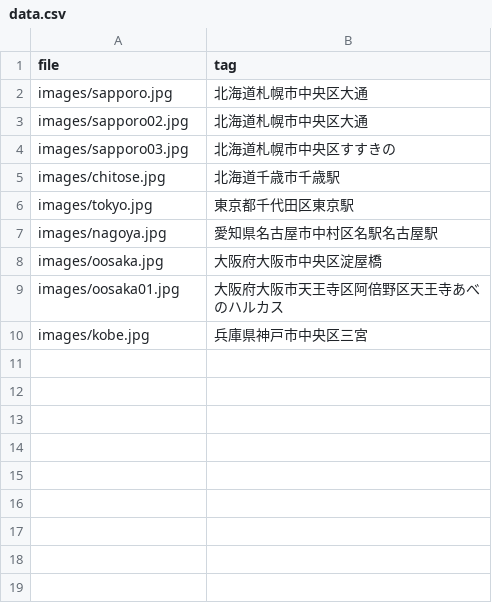
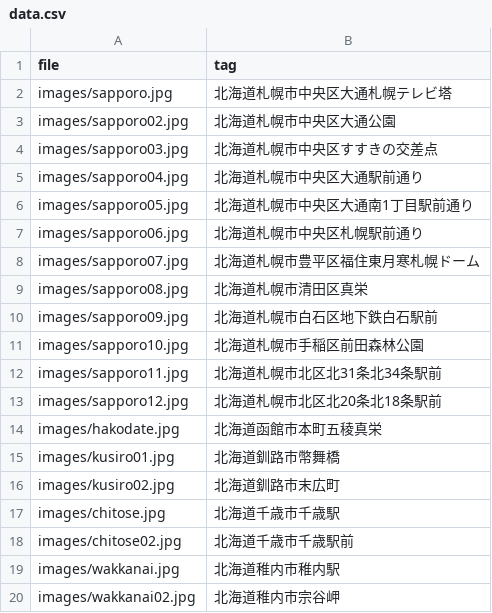
Before and after one commit to kakeruy121320-cmd/machiphoto, a CSV file: data.csv, drawn as a sheet; only a part is shown; the shorter side is filled out with more unchanged rows; the diff covers the shown part only.

Commit message:
Update data.csv with new image entries and tags
Added multiple new image entries with tags for various locations in Hokkaido, Tokyo, Shizuoka, Nagoya, Kyoto, Osaka, and Kobe.

```diff
--- a/data.csv
+++ b/data.csv
@@ -1,5 +1,20 @@
 file,tag
-images/sapporo.jpg,北海道札幌市中央区大通
-images/sapporo02.jpg,北海道札幌市中央区大通
-images/sapporo03.jpg,北海道札幌市中央区すすきの
+images/sapporo.jpg,北海道札幌市中央区大通札幌テレビ塔
+images/sapporo02.jpg,北海道札幌市中央区大通公園
+images/sapporo03.jpg,北海道札幌市中央区すすきの交差点
+images/sapporo04.jpg,北海道札幌市中央区大通駅前通り
+images/sapporo05.jpg,北海道札幌市中央区大通南1丁目駅前通り
+images/sapporo06.jpg,北海道札幌市中央区札幌駅前通り
+images/sapporo07.jpg,北海道札幌市豊平区福住東月寒札幌ドーム
+images/sapporo08.jpg,北海道札幌市清田区真栄
+images/sapporo09.jpg,北海道札幌市白石区地下鉄白石駅前
+images/sapporo10.jpg,北海道札幌市手稲区前田森林公園
+images/sapporo11.jpg,北海道札幌市北区北31条北34条駅前
+images/sapporo12.jpg,北海道札幌市北区北20条北18条駅前
+images/hakodate.jpg,北海道函館市本町五稜真栄
+images/kusiro01.jpg,北海道釧路市幣舞橋
+images/kusiro02.jpg,北海道釧路市末広町
 images/chitose.jpg,北海道千歳市千歳駅
+images/chitose02.jpg,北海道千歳市千歳駅前
+images/wakkanai.jpg,北海道稚内市稚内駅
+images/wakkanai02.jpg,北海道稚内市宗谷岬
```
Also changed, not shown: 31 added rows elsewhere in this file.
